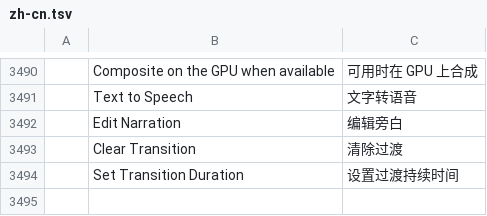
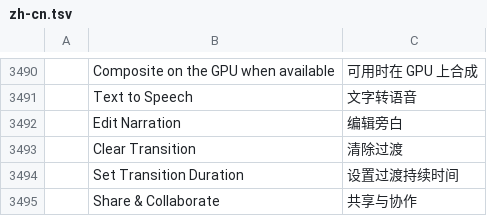
Before and after one commit to ubunye-ai-ecosystems/ubunye-creative-film, a TSV file: crates/ui-egui/src/i18n/zh-cn.tsv, drawn as a sheet; only a part is shown, gaps mark what is left out; the diff names each change by its address in the sheet, - before the commit and + after, or states it on an @@ line.

```diff
--- a/crates/ui-egui/src/i18n/zh-cn.tsv
+++ b/crates/ui-egui/src/i18n/zh-cn.tsv
+row 3495:  | Share & Collaborate | 共享与协作
```
Also changed, not shown: crates/ui-egui/src/i18n/es.tsv, crates/ui-egui/src/i18n/ja.tsv, 27 other files.
